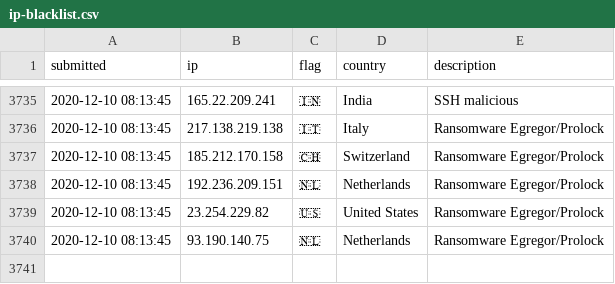
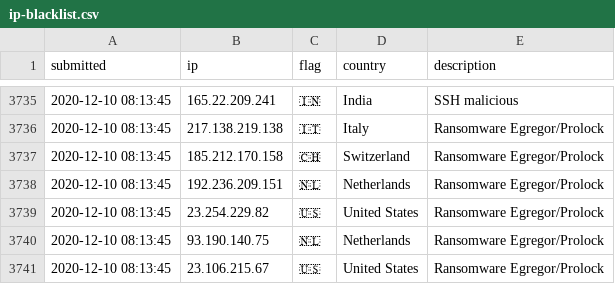
Before and after one commit to l-perrone/IoC, a CSV file: ip-blacklist.csv, drawn as a sheet; only a part is shown, gaps mark what is left out; the diff names each change by its address in the sheet, - before the commit and + after, or states it on an @@ line.

Commit message:
New IoC pushed.

```diff
--- a/ip-blacklist.csv
+++ b/ip-blacklist.csv
+row 3741: 2020-12-10 08:13:45 | 23.106.215.67 | 🇺🇸 | United States | Ransomware Egregor/Prolock
```
